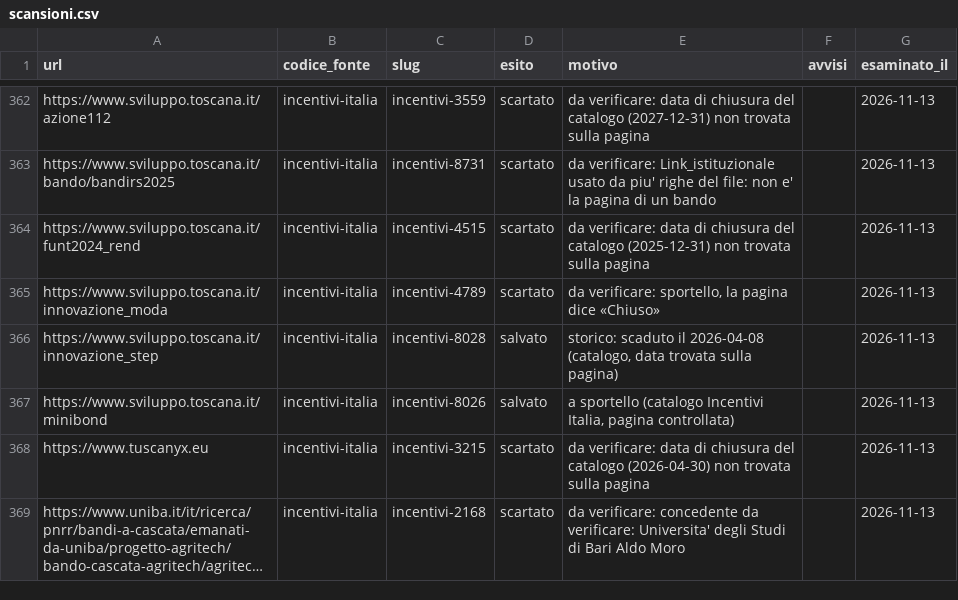
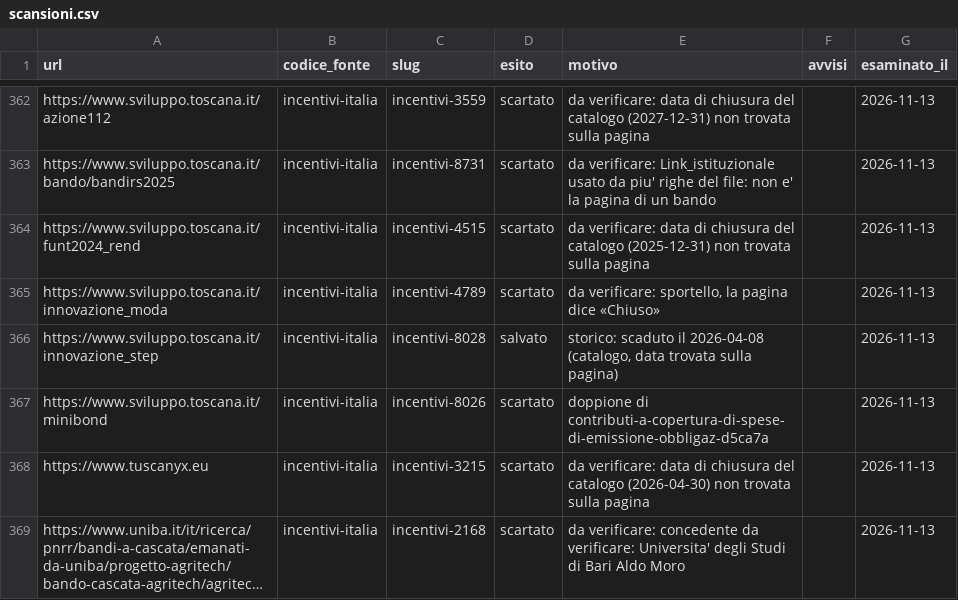
Before and after one commit to Pbpiombo/rag-bandi-comunali, a CSV file: data/processed/scansioni.csv, drawn as a sheet; only a part is shown, gaps mark what is left out; long unchanged cells end in ….

```diff
--- a/data/processed/scansioni.csv
+++ b/data/processed/scansioni.csv
@@ -366,3 +366,3 @@ https://www.sviluppo.toscana.it/innovazione_moda,incentivi-italia,incentivi-4789
 https://www.sviluppo.toscana.it/innovazione_step,incentivi-italia,incentivi-8028,salvato,"storico: scaduto il 2026-04-08 (catalogo, data trovata sulla pagina)",,2026-11-13
-https://www.sviluppo.toscana.it/minibond,incentivi-italia,incentivi-8026,salvato,"a sportello (catalogo Incentivi Italia, pagina controllata)",,2026-11-13
+https://www.sviluppo.toscana.it/minibond,incentivi-italia,incentivi-8026,scartato,doppione di contributi-a-copertura-di-spese-di-emissione-obbligaz-d5ca7a,,2026-11-13
 https://www.tuscanyx.eu,incentivi-italia,incentivi-3215,scartato,da verificare: data di chiusura del catalogo (2026-04-30) non trovata sulla pagina,,2026-11-13
```
Also changed, not shown: data/processed/bandi.csv, data/processed/beneficiari_bando.csv, 5 other files.
